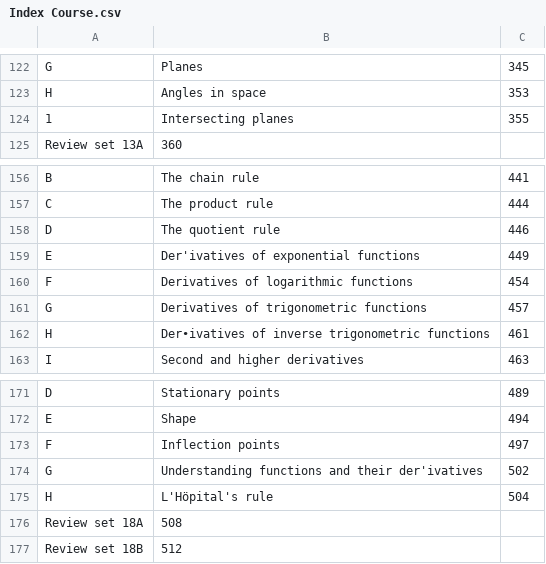
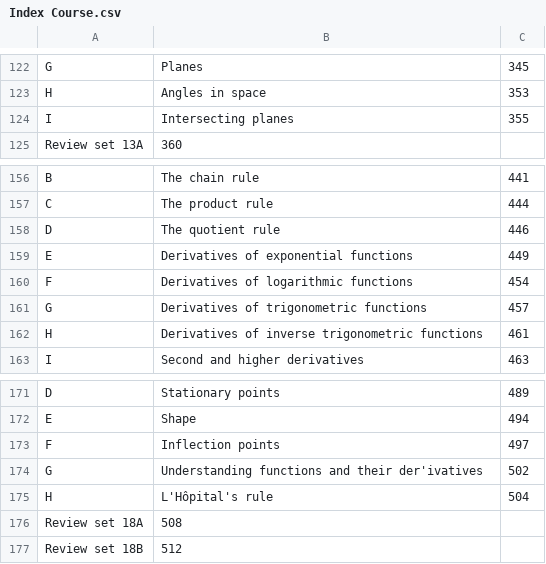
Before and after one commit to zycsss/Math-AA-HL-coursebook-Index, a CSV file: Index Course.csv, drawn as a sheet; only a part is shown, gaps mark what is left out.

```diff
--- a/Index Course.csv
+++ b/Index Course.csv
@@ -123,3 +123,3 @@ G	Planes	345
 H	Angles in space	353
-1	Intersecting planes	355
+I	Intersecting planes	355
 Review set 13A	360	
@@ -158,6 +158,6 @@ C	The product rule	444
 D	The quotient rule	446
-E	Der'ivatives of exponential functions	449
+E	Derivatives of exponential functions	449
 F	Derivatives of logarithmic functions	454
 G	Derivatives of trigonometric functions	457
-H	Der•ivatives of inverse trigonometric functions	461
+H	Derivatives of inverse trigonometric functions	461
 I	Second and higher derivatives	463
@@ -174,3 +174,3 @@ F	Inflection points	497
 G	Understanding functions and their der'ivatives	502
-H	L'Höpital's rule	504
+H	L'Hôpital's rule	504
 Review set 18A	508	
```
Also changed, not shown: 1 other file.
